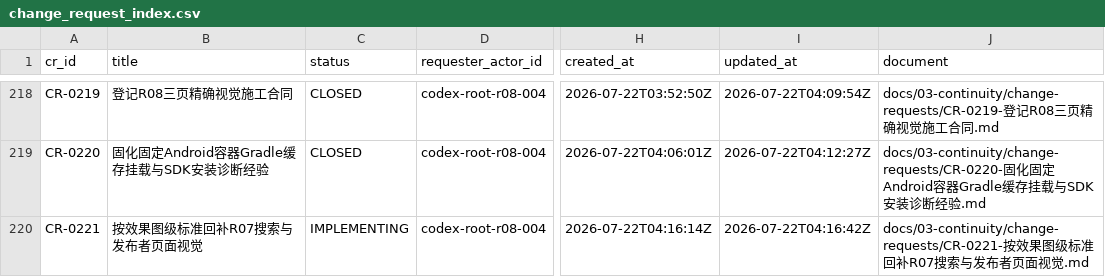
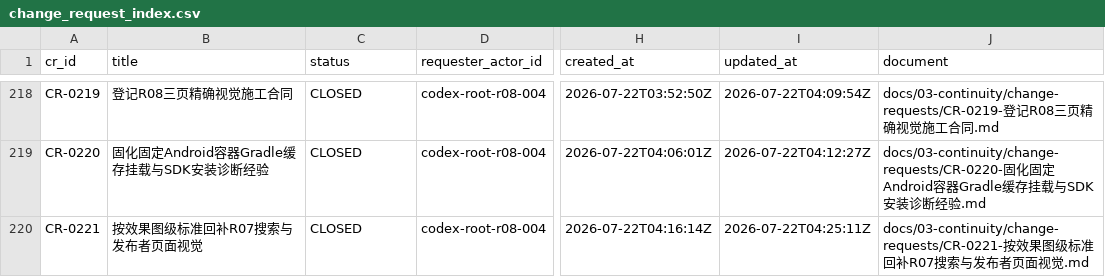
Before and after one commit to fei613293175/hhy, a CSV file: catalogs/change_request_index.csv, drawn as a sheet; only a part is shown, gaps mark what is left out; the diff names each change by its address in the sheet, - before the commit and + after, or states it on an @@ line.

Commit message:
[STORY-R08-004] docs: close R07 visual remediation evidence
Task-ID: TASK-R08-004
Session-ID: SES-20260722T031604Z-105CF4C6
Checkpoint-ID: CP-SES-20260722T031604Z-105CF4C6-0008
Tests: PASS:Android+UI+foundation,R07+Android+visual+remediation+MODULE
CR: CR-0217,CR-0218,CR-0219,CR-0220,CR-0221
Story-ID: STORY-R08-004

```diff
--- a/catalogs/change_request_index.csv
+++ b/catalogs/change_request_index.csv
-C220 (status): IMPLEMENTING
+C220 (status): CLOSED
-I220 (updated_at): 2026-07-22T04:16:42Z
+I220 (updated_at): 2026-07-22T04:25:11Z
```
Also changed, not shown: catalogs/session_index.csv, 15 other files.
